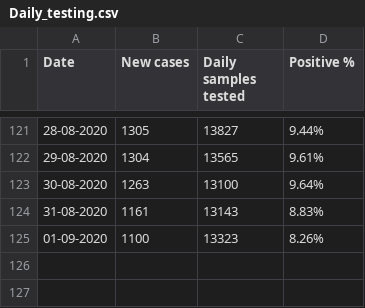
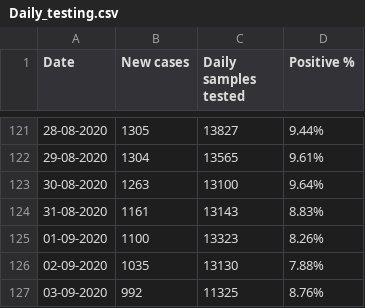
Before and after one commit to elseasama/covid19chennai, a CSV file: chennai_data/Daily_testing.csv, drawn as a sheet; only a part is shown, gaps mark what is left out; the diff names each change by its address in the sheet, - before the commit and + after, or states it on an @@ line.

Commit message:
Update Daily_testing.csv

```diff
--- a/chennai_data/Daily_testing.csv
+++ b/chennai_data/Daily_testing.csv
+row 126: 02-09-2020 | 1035 | 13130 | 7.88%
+row 127: 03-09-2020 | 992 | 11325 | 8.76%
```
